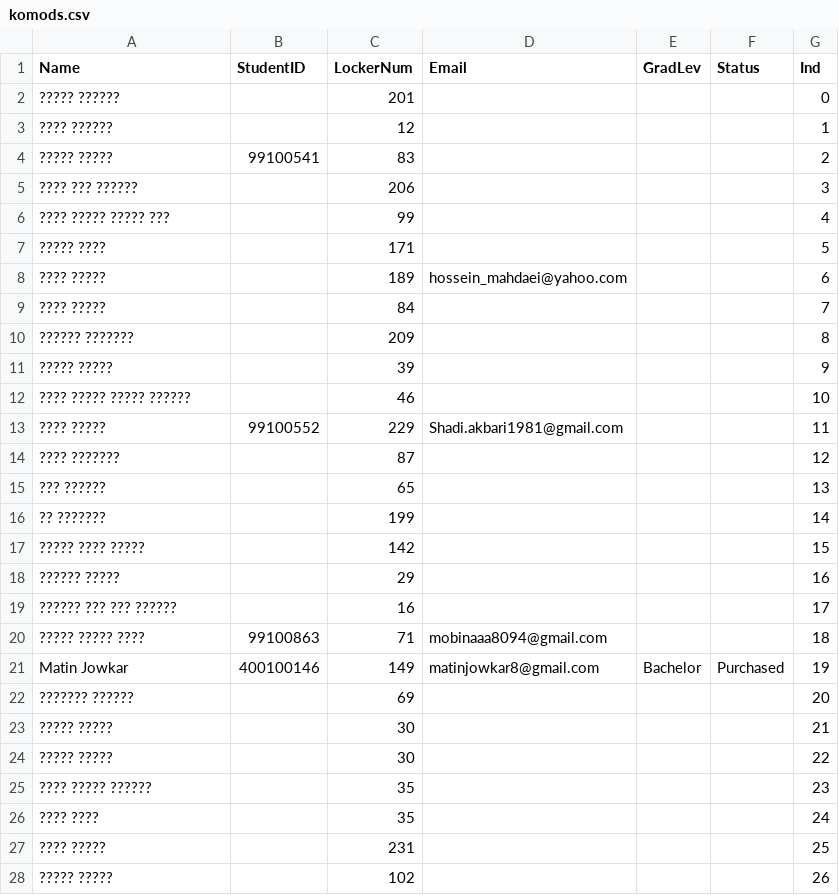
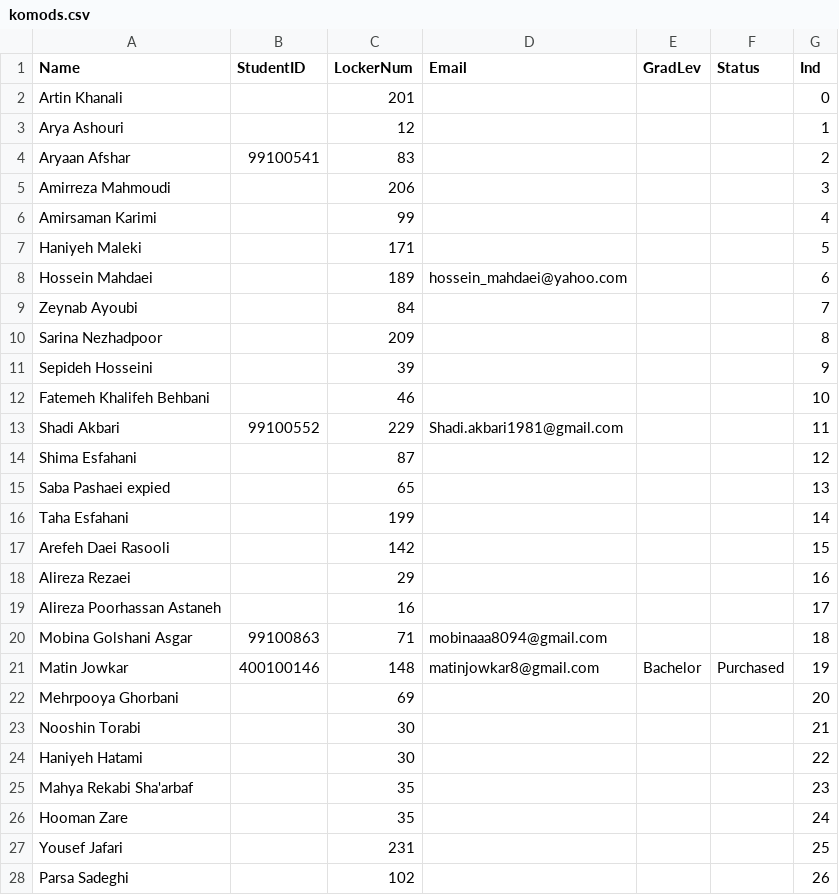
Before and after one commit to matinjowkar/komods, a CSV file: komods.csv, drawn as a sheet; only a part is shown; the diff covers the shown part only.

Commit message:
komods.csv

```diff
--- a/komods.csv
+++ b/komods.csv
@@ -1,28 +1,28 @@
 Name,StudentID,LockerNum,Email,GradLev,Status,Ind
-????? ??????,,201,,,,0
-???? ??????,,12,,,,1
-????? ?????,99100541,83,,,,2
-???? ??? ??????,,206,,,,3
-???? ????? ????? ???,,99,,,,4
-????? ????,,171,,,,5
-???? ????? ,,189,hossein_mahdaei@yahoo.com,,,6
-???? ?????,,84,,,,7
-?????? ???????,,209,,,,8
-????? ?????,,39,,,,9
-???? ????? ????? ??????,,46,,,,10
-???? ?????,99100552,229,Shadi.akbari1981@gmail.com,,,11
-???? ???????,,87,,,,12
-??? ?????? ,,65,,,,13
-?? ??????? ,,199,,,,14
-????? ???? ?????,,142,,,,15
-?????? ?????,,29,,,,16
-?????? ??? ??? ??????,,16,,,,17
-????? ????? ????,99100863,71,mobinaaa8094@gmail.com,,,18
-Matin Jowkar,400100146,149,matinjowkar8@gmail.com,Bachelor,Purchased,19
-??????? ??????,,69,,,,20
-????? ????? ,,30,,,,21
-????? ????? ,,30,,,,22
-???? ????? ?????? ,,35,,,,23
-???? ????,,35,,,,24
-???? ?????,,231,,,,25
-????? ?????,,102,,,,26
+Artin Khanali,,201,,,,0
+Arya Ashouri,,12,,,,1
+Aryaan Afshar,99100541,83,,,,2
+Amirreza Mahmoudi,,206,,,,3
+Amirsaman Karimi,,99,,,,4
+Haniyeh Maleki,,171,,,,5
+Hossein Mahdaei,,189,hossein_mahdaei@yahoo.com,,,6
+Zeynab Ayoubi,,84,,,,7
+Sarina Nezhadpoor,,209,,,,8
+Sepideh Hosseini,,39,,,,9
+Fatemeh Khalifeh Behbani,,46,,,,10
+Shadi Akbari,99100552,229,Shadi.akbari1981@gmail.com,,,11
+Shima Esfahani,,87,,,,12
+Saba Pashaei expied,,65,,,,13
+Taha Esfahani,,199,,,,14
+Arefeh Daei Rasooli,,142,,,,15
+Alireza Rezaei,,29,,,,16
+Alireza Poorhassan Astaneh,,16,,,,17
+Mobina Golshani Asgar,99100863,71,mobinaaa8094@gmail.com,,,18
+Matin Jowkar,400100146,148,matinjowkar8@gmail.com,Bachelor,Purchased,19
+Mehrpooya Ghorbani,,69,,,,20
+Nooshin Torabi,,30,,,,21
+Haniyeh Hatami,,30,,,,22
+Mahya Rekabi Sha'arbaf,,35,,,,23
+Hooman Zare,,35,,,,24
+Yousef Jafari,,231,,,,25
+Parsa Sadeghi,,102,,,,26
```
Also changed, not shown: 88 edited cells elsewhere in this file.
